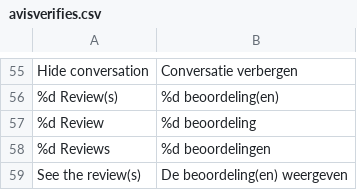
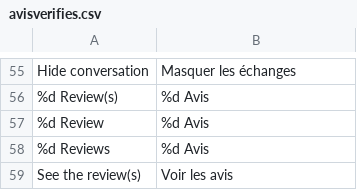
Before and after one commit to OpenMageModuleFostering/avisverifies, a CSV file: app/locale/nl_NL/avisverifies.csv, drawn as a sheet; only a part is shown, gaps mark what is left out; the diff covers the shown part only.

```diff
--- a/app/locale/nl_NL/avisverifies.csv
+++ b/app/locale/nl_NL/avisverifies.csv
@@ -55,5 +55,5 @@
-"Hide conversation","Conversatie verbergen"
-"%d Review(s)","%d beoordeling(en)"
-"%d Review","%d beoordeling"
-"%d Reviews","%d beoordelingen"
-"See the review(s)","De beoordeling(en) weergeven"
+"Hide conversation","Masquer les échanges"
+"%d Review(s)","%d Avis"
+"%d Review","%d Avis"
+"%d Reviews","%d Avis"
+"See the review(s)","Voir les avis"
```
Also changed, not shown: 4 added rows, 4 removed rows and 40 edited cells elsewhere in this file, app/locale/pt_BR/avisverifies.csv, app/locale/pt_PT/avisverifies.csv, 36 other files.
